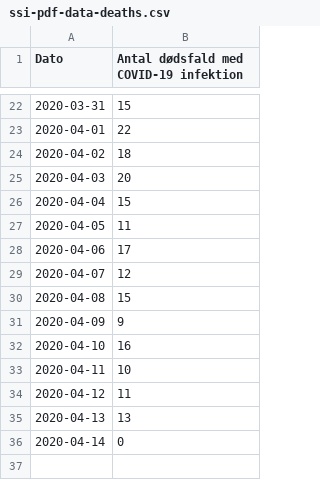
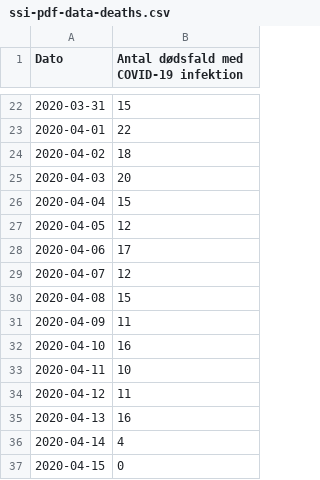
Before and after one commit to covid-19-sim/covid-19.sst.dk, a CSV file: ssi-pdf-data-deaths.csv, drawn as a sheet; only a part is shown, gaps mark what is left out.

```diff
--- a/ssi-pdf-data-deaths.csv
+++ b/ssi-pdf-data-deaths.csv
@@ -26,3 +26,3 @@ Dato,Antal dødsfald med COVID-19 infektion
 2020-04-04,15
-2020-04-05,11
+2020-04-05,12
 2020-04-06,17
@@ -30,3 +30,3 @@ Dato,Antal dødsfald med COVID-19 infektion
 2020-04-08,15
-2020-04-09,9
+2020-04-09,11
 2020-04-10,16
@@ -34,3 +34,4 @@ Dato,Antal dødsfald med COVID-19 infektion
 2020-04-12,11
-2020-04-13,13
-2020-04-14,0
+2020-04-13,16
+2020-04-14,4
+2020-04-15,0
```
Also changed, not shown: sst-raw-data-hospitalised.csv, sst-raw-data-icu.csv, 3 other files.
